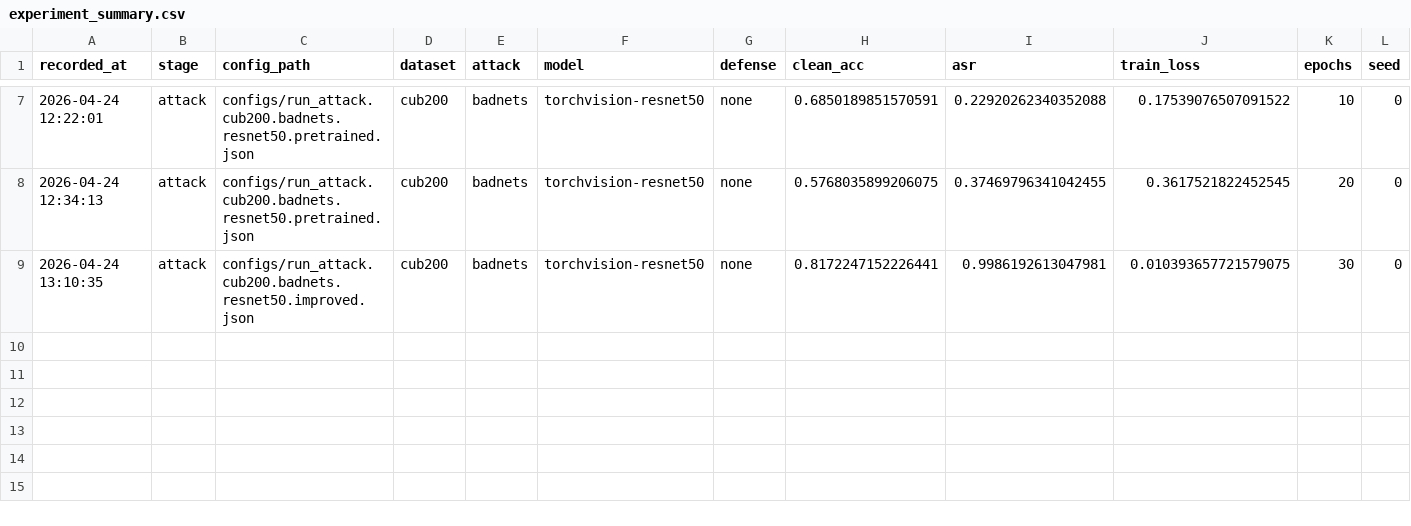
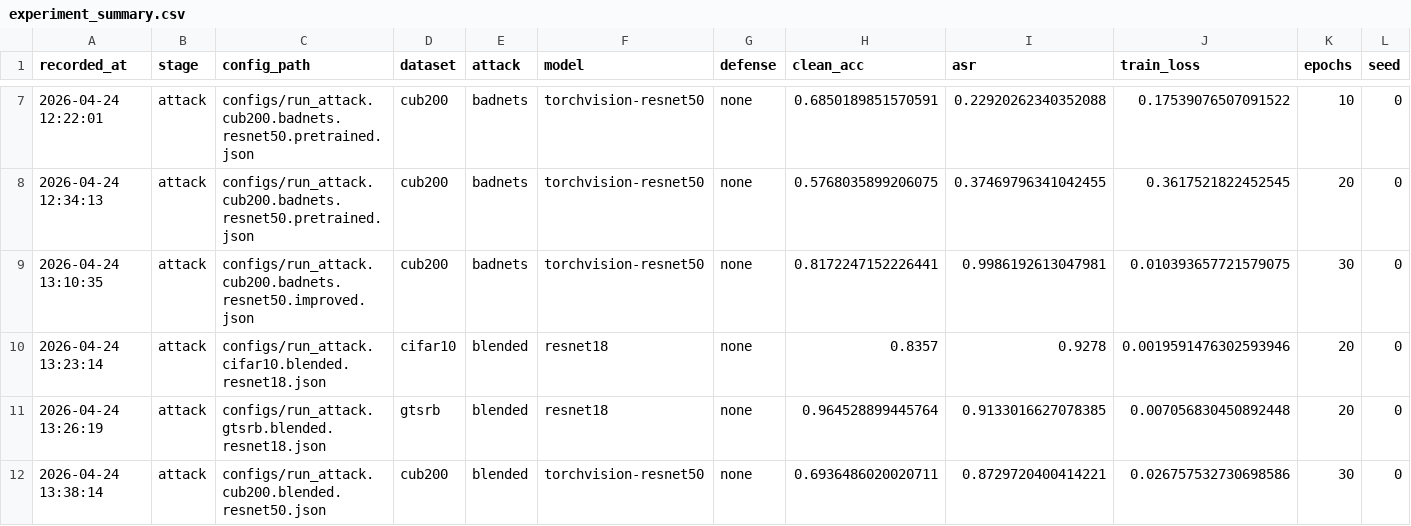
Before and after one commit to cccrx1/TestImprove, a CSV file: outputs/reports/experiment_summary.csv, drawn as a sheet; only a part is shown, gaps mark what is left out; rows hold the shown columns only; the diff names each change by its address in the sheet, - before the commit and + after, or states it on an @@ line.

```diff
--- a/outputs/reports/experiment_summary.csv
+++ b/outputs/reports/experiment_summary.csv
+row 10: 2026-04-24 13:23:14 | attack | configs/run_attack.cifar10.blended.resnet18.json | cifar10 | blended | resnet18 | none | 0.8357 | 0.9278 | 0.0019591476302593946 | 20 | 0
+row 11: 2026-04-24 13:26:19 | attack | configs/run_attack.gtsrb.blended.resnet18.json | gtsrb | blended | resnet18 | none | 0.964528899445764 | 0.9133016627078385 | 0.007056830450892448 | 20 | 0
+row 12: 2026-04-24 13:38:14 | attack | configs/run_attack.cub200.blended.resnet50.json | cub200 | blended | torchvision-resnet50 | none | 0.6936486020020711 | 0.8729720400414221 | 0.026757532730698586 | 30 | 0
```
Also changed, not shown: 6 other files.
